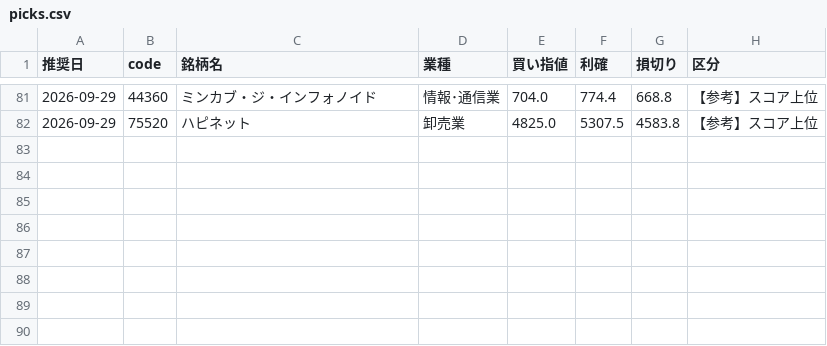
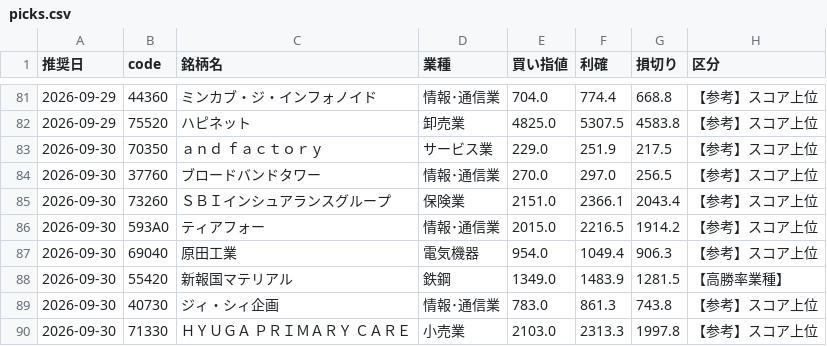
Before and after one commit to hamaba0217-wq/kabu, a CSV file: history/picks.csv, drawn as a sheet; only a part is shown, gaps mark what is left out.

```diff
--- a/history/picks.csv
+++ b/history/picks.csv
@@ -82 +82,9 @@
 2026-09-29,75520,ハピネット,卸売業,4825.0,5307.5,4583.8,【参考】スコア上位
+2026-09-30,70350,ａｎｄ　ｆａｃｔｏｒｙ,サービス業,229.0,251.9,217.5,【参考】スコア上位
+2026-09-30,37760,ブロードバンドタワー,情報･通信業,270.0,297.0,256.5,【参考】スコア上位
+2026-09-30,73260,ＳＢＩインシュアランスグループ,保険業,2151.0,2366.1,2043.4,【参考】スコア上位
+2026-09-30,593A0,ティアフォー,情報･通信業,2015.0,2216.5,1914.2,【参考】スコア上位
+2026-09-30,69040,原田工業,電気機器,954.0,1049.4,906.3,【参考】スコア上位
+2026-09-30,55420,新報国マテリアル,鉄鋼,1349.0,1483.9,1281.5,【高勝率業種】
+2026-09-30,40730,ジィ・シィ企画,情報･通信業,783.0,861.3,743.8,【参考】スコア上位
+2026-09-30,71330,ＨＹＵＧＡ　ＰＲＩＭＡＲＹ　ＣＡＲＥ,小売業,2103.0,2313.3,1997.8,【参考】スコア上位
```
Also changed, not shown: 3 other files.
